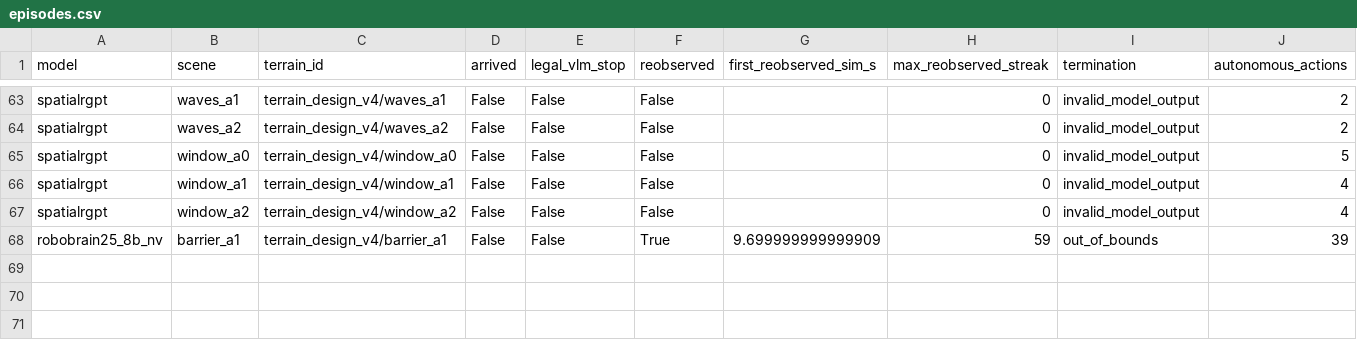
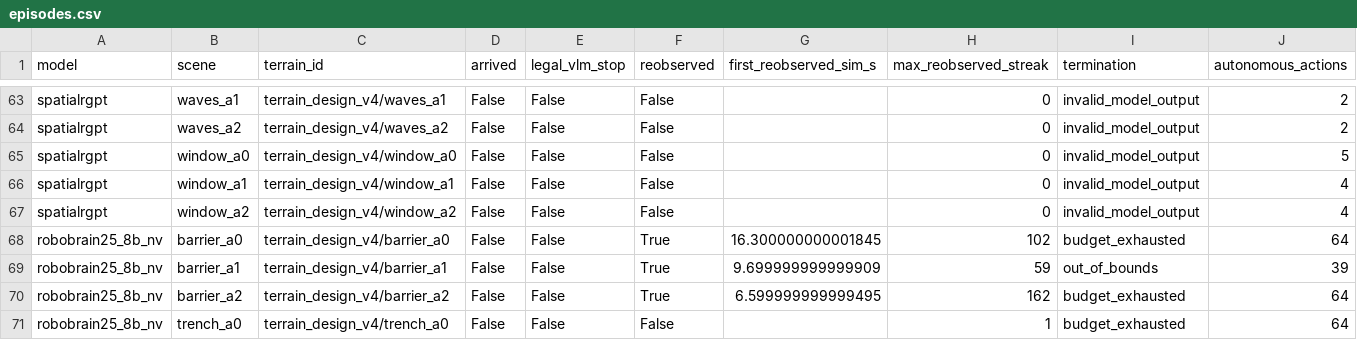
Before and after one commit to George3215/LunarBench, a CSV file: paper/vlm_goal_navigation/spatial_candidates_20261018/episodes.csv, drawn as a sheet; only a part is shown, gaps mark what is left out; rows hold the shown columns only; the diff names each change by its address in the sheet, - before the commit and + after, or states it on an @@ line.

Commit message:
Record TASK3 candidates: robobrain25_8b_nv 4 of 22

```diff
--- a/paper/vlm_goal_navigation/spatial_candidates_20261018/episodes.csv
+++ b/paper/vlm_goal_navigation/spatial_candidates_20261018/episodes.csv
+row 68: robobrain25_8b_nv | barrier_a0 | terrain_design_v4/barrier_a0 | False | False | True | 16.300000000001845 | 102 | budget_exhausted | 64
+row 70: robobrain25_8b_nv | barrier_a2 | terrain_design_v4/barrier_a2 | False | False | True | 6.599999999999495 | 162 | budget_exhausted | 64
+row 71: robobrain25_8b_nv | trench_a0 | terrain_design_v4/trench_a0 | False | False | False |  | 1 | budget_exhausted | 64
```
Also changed, not shown: 25 other files.
